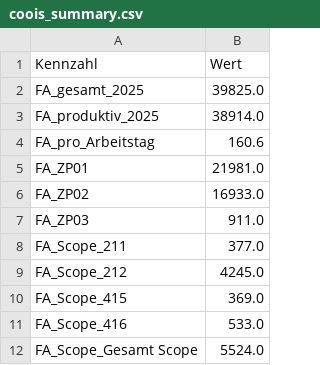
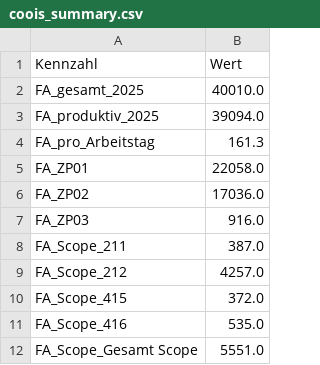
Before and after one commit to maximilian-karle/Supply-Chain-Analytics, a CSV file: output/coois_summary.csv, drawn as a sheet.

Commit message:
fix: correct analyse_coois.py Bug A (over-restrictive year filter) + Bug B (wrong Anteil basis)
Bug A: filter_plant_year() dropped 185 legitimate orders (131 carry-over
from 2024, 54 pre-planned for 2026) via an unnecessary client-side year
filter on Starttermin Eck. Removed; plant filter only.

Bug B: scope_analysis() computed Anteil_am_Gesamtwerk_Prozent against the
productive-order subtotal instead of total plant volume, understating
Controller 212's share (10.9% instead of validated 10.6%). Fixed to use
total plant volume as denominator, plus truncation instead of round() to
match the thesis-documented 13.8% for the pilot scope total.

Re-ran against FA_2025.xlsx: 40,010 total / 39,094 productive / 161.3
orders per working day / 22,058 ZP01 (55.1%) / 17,036 ZP02 (42.6%) /
scope 5,551 (13.8%) / Controller 212 = 4,257 (10.6%). All values match
the K5 code-verification invariants (thesis admin repo).

README key findings updated: pilot-scope wording and monthly range
corrected to match verified output.

```diff
--- a/output/coois_summary.csv
+++ b/output/coois_summary.csv
@@ -1,12 +1,12 @@
 Kennzahl,Wert
-FA_gesamt_2025,39825.0
-FA_produktiv_2025,38914.0
-FA_pro_Arbeitstag,160.6
-FA_ZP01,21981.0
-FA_ZP02,16933.0
-FA_ZP03,911.0
-FA_Scope_211,377.0
-FA_Scope_212,4245.0
-FA_Scope_415,369.0
-FA_Scope_416,533.0
-FA_Scope_Gesamt Scope,5524.0
+FA_gesamt_2025,40010.0
+FA_produktiv_2025,39094.0
+FA_pro_Arbeitstag,161.3
+FA_ZP01,22058.0
+FA_ZP02,17036.0
+FA_ZP03,916.0
+FA_Scope_211,387.0
+FA_Scope_212,4257.0
+FA_Scope_415,372.0
+FA_Scope_416,535.0
+FA_Scope_Gesamt Scope,5551.0
```
Also changed, not shown: 3 other files.
